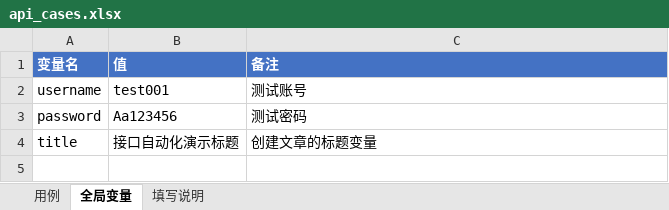
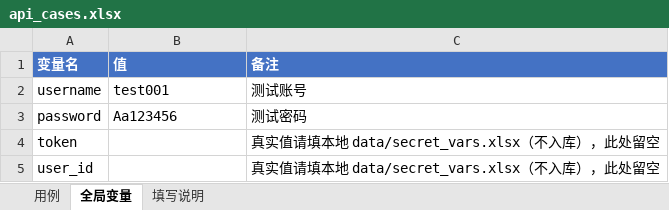
Before and after one commit to Yaqia77/interface-auto, an Excel workbook: data/api_cases.xlsx, sheet 全局变量, drawn as a sheet; values as stored, in another font and other column widths than the file's, no borders; removed rows and columns are numbered as before the commit, all else as after; the diff names each change by its address in the sheet, - before the commit and + after, or states it on an @@ line.

Commit message:
feat: 统一相册列表接口 16 条用例全绿 + verify_ssl 开关
- data/api_cases.xlsx: /album/atlas/list 用例 16 条（冒烟/鉴权/必填/枚举/边界），
  断言含业务码；真实凭证迁出至本地 secret_vars.xlsx，Excel 不含敏感信息
- core/http_client.py + conftest + config: 新增 env.verify_ssl 配置，
  解决公司网络 TLS 拦截导致的间歇性 SSLError

```diff
--- a/data/api_cases.xlsx (sheet 全局变量)
+++ b/data/api_cases.xlsx (sheet 全局变量)
-row 4: title | 接口自动化演示标题 | 创建文章的标题变量
+row 4: token |  | 真实值请填本地 data/secret_vars.xlsx（不入库），此处留空
+row 5: user_id |  | 真实值请填本地 data/secret_vars.xlsx（不入库），此处留空
```
Also changed, not shown: sheet 用例, 3 other files.
